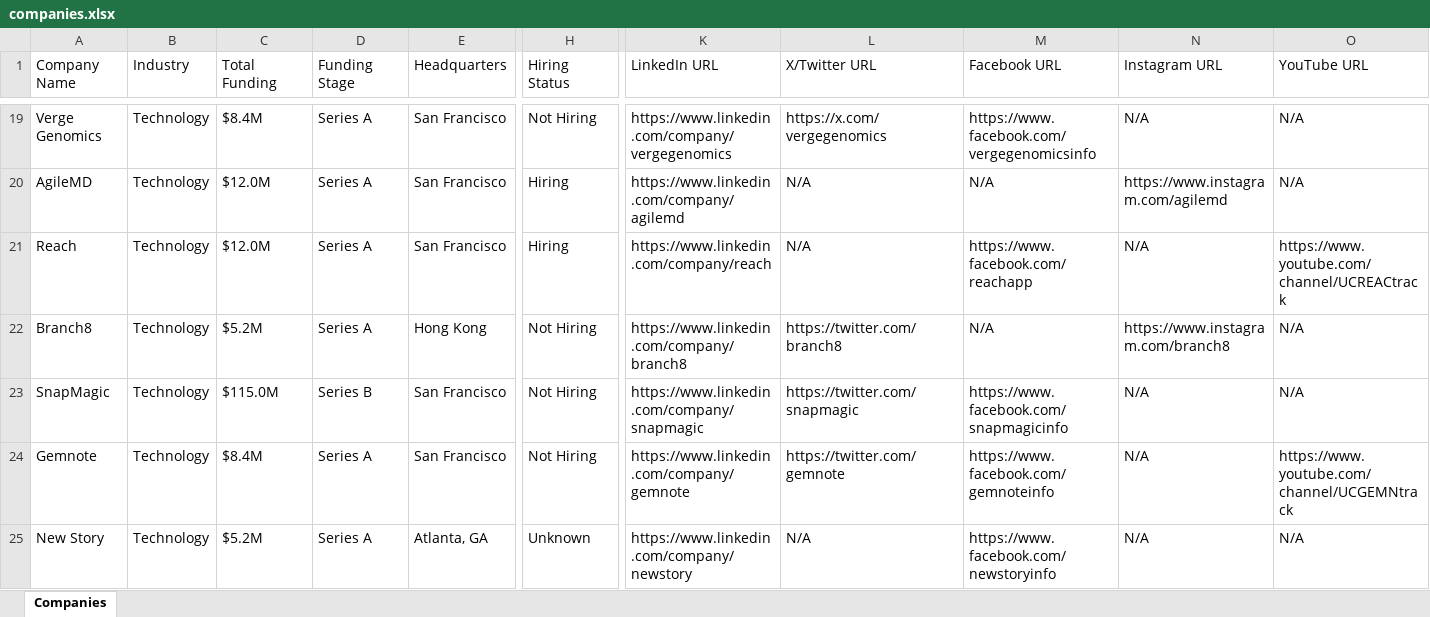
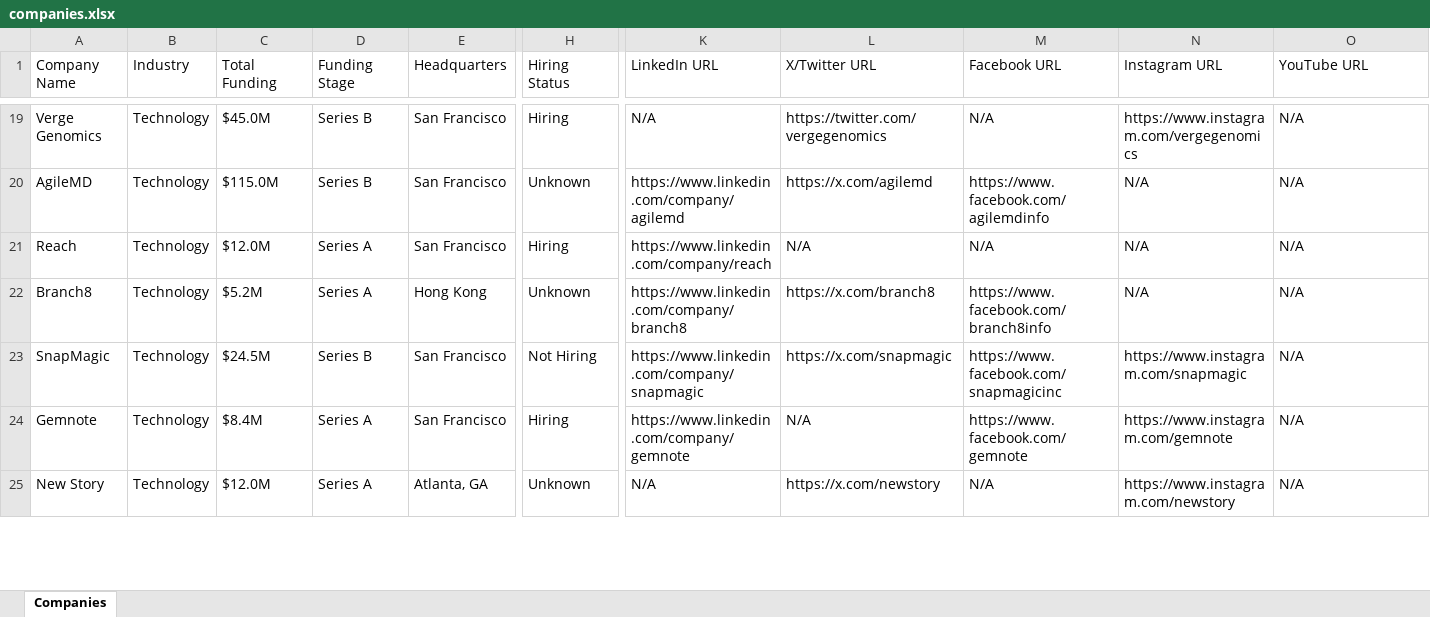
Before and after one commit to usergit535/talent_intelligence_project_2, an Excel workbook: output/companies.xlsx, sheet Companies, drawn as a sheet; only a part is shown, gaps mark what is left out; values as stored, in another font and other column widths than the file's, no cell formats; the diff covers the shown part only; the diff names each change by its address in the sheet, - before the commit and + after, or states it on an @@ line.

```diff
--- a/output/companies.xlsx (sheet Companies)
+++ b/output/companies.xlsx (sheet Companies)
-C19 (Total Funding): $8.4M
+C19 (Total Funding): $45.0M
-D19:D20 (Funding Stage): Series A
+D19:D20 (Funding Stage): Series B
-H19 (Hiring Status): Not Hiring
+H19 (Hiring Status): Hiring
-K19 (LinkedIn URL): https://www.linkedin.com/company/vergegenomics
+K19 (LinkedIn URL): N/A
-L19 (X/Twitter URL): https://x.com/vergegenomics
+L19 (X/Twitter URL): https://twitter.com/vergegenomics
-M19 (Facebook URL): https://www.facebook.com/vergegenomicsinfo
+M19 (Facebook URL): N/A
-N19 (Instagram URL): N/A
+N19 (Instagram URL): https://www.instagram.com/vergegenomics
-C20 (Total Funding): $12.0M
+C20 (Total Funding): $115.0M
-H20 (Hiring Status): Hiring
+H20 (Hiring Status): Unknown
-L20 (X/Twitter URL): N/A
+L20 (X/Twitter URL): https://x.com/agilemd
-M20 (Facebook URL): N/A
+M20 (Facebook URL): https://www.facebook.com/agilemdinfo
-N20 (Instagram URL): https://www.instagram.com/agilemd
+N20 (Instagram URL): N/A
-M21 (Facebook URL): https://www.facebook.com/reachapp
+M21 (Facebook URL): N/A
-O21 (YouTube URL): https://www.youtube.com/channel/UCREACtrack
+O21 (YouTube URL): N/A
-H22 (Hiring Status): Not Hiring
+H22 (Hiring Status): Unknown
-L22 (X/Twitter URL): https://twitter.com/branch8
+L22 (X/Twitter URL): https://x.com/branch8
-M22 (Facebook URL): N/A
+M22 (Facebook URL): https://www.facebook.com/branch8info
-N22 (Instagram URL): https://www.instagram.com/branch8
+N22 (Instagram URL): N/A
-C23 (Total Funding): $115.0M
+C23 (Total Funding): $24.5M
-L23 (X/Twitter URL): https://twitter.com/snapmagic
+L23 (X/Twitter URL): https://x.com/snapmagic
-M23 (Facebook URL): https://www.facebook.com/snapmagicinfo
+M23 (Facebook URL): https://www.facebook.com/snapmagicinc
-N23 (Instagram URL): N/A
+N23 (Instagram URL): https://www.instagram.com/snapmagic
-H24 (Hiring Status): Not Hiring
+H24 (Hiring Status): Hiring
-L24 (X/Twitter URL): https://twitter.com/gemnote
+L24 (X/Twitter URL): N/A
-M24 (Facebook URL): https://www.facebook.com/gemnoteinfo
+M24 (Facebook URL): https://www.facebook.com/gemnote
-N24 (Instagram URL): N/A
+N24 (Instagram URL): https://www.instagram.com/gemnote
-O24 (YouTube URL): https://www.youtube.com/channel/UCGEMNtrack
+O24 (YouTube URL): N/A
-C25 (Total Funding): $5.2M
+C25 (Total Funding): $12.0M
-K25 (LinkedIn URL): https://www.linkedin.com/company/newstory
+K25 (LinkedIn URL): N/A
-L25 (X/Twitter URL): N/A
+L25 (X/Twitter URL): https://x.com/newstory
-M25 (Facebook URL): https://www.facebook.com/newstoryinfo
+M25 (Facebook URL): N/A
-N25 (Instagram URL): N/A
+N25 (Instagram URL): https://www.instagram.com/newstory
```
Also changed, not shown: 7 added rows, 7 removed rows and 381 edited cells elsewhere in this sheet, cell formats, 1 other file.
